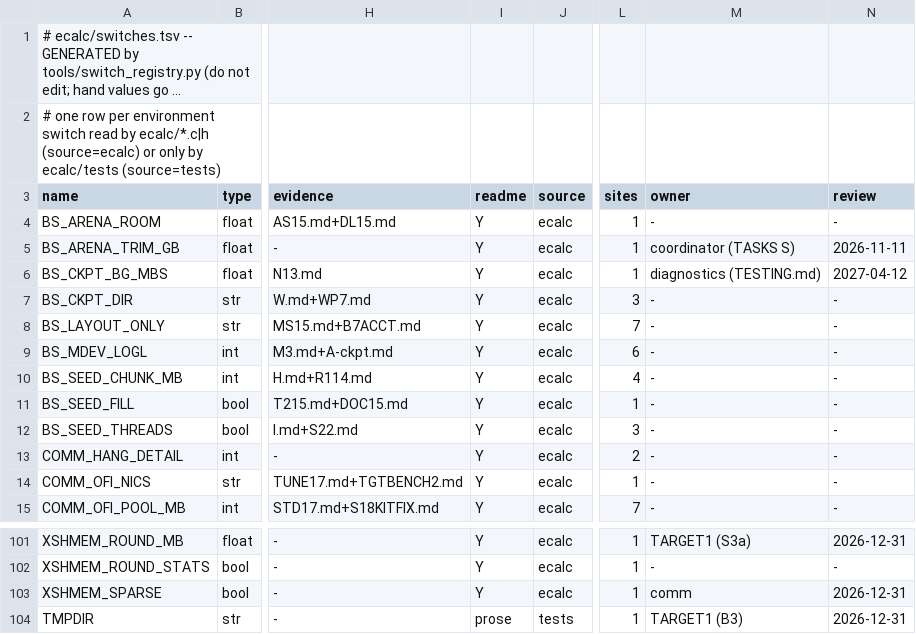
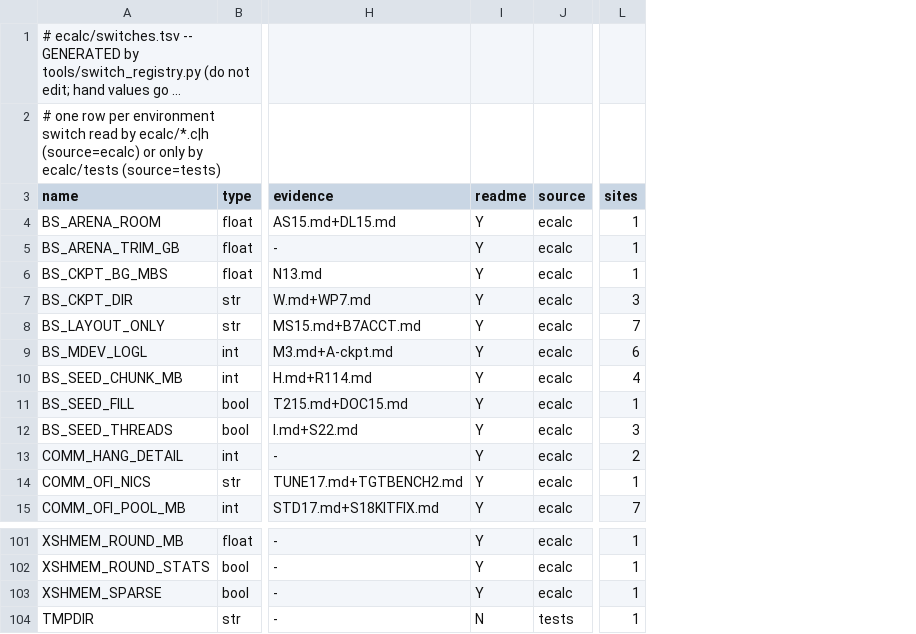
Before and after one commit to cecoppola/ntt, a TSV file: ecalc/switches.tsv, drawn as a sheet; only a part is shown, gaps mark what is left out; long unchanged cells end in …; the diff names each change by its address in the sheet, - before the commit and + after, or states it on an @@ line.

```diff
--- a/ecalc/switches.tsv
+++ b/ecalc/switches.tsv
-column M (owner), rows 4-15: - | coordinator (TASKS S) | diagnostics (TESTING.md) | - | - | - | - | - | - | - | - | -; rows 101-104: TARGET1 (S3a) | - | comm | TARGET1 (B3)
-column N (review), rows 4-15: - | 2026-11-11 | 2027-04-12 | - | - | - | - | - | - | - | - | -; rows 101-104: 2026-12-31 | - | 2026-12-31 | 2026-12-31
-I104 (readme): prose
+I104 (readme): N
```
Also changed, not shown: 11 other files.
